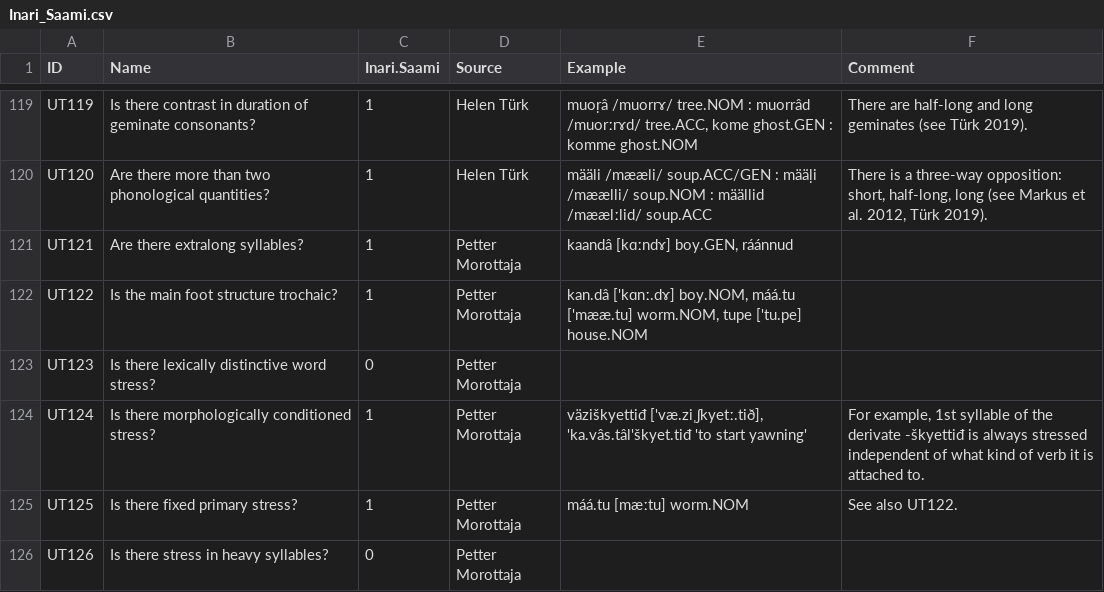
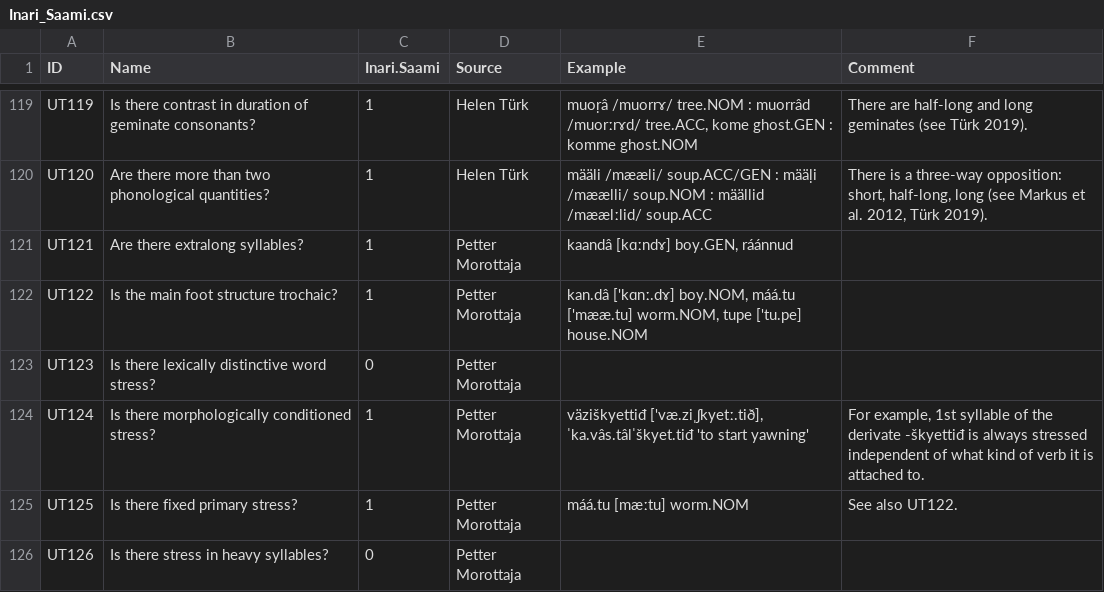
Before and after one commit to cldf-datasets/uratyp, a CSV file: raw/UT/language-tables/Inari_Saami.csv, drawn as a sheet; only a part is shown, gaps mark what is left out; the diff names each change by its address in the sheet, - before the commit and + after, or states it on an @@ line.

Commit message:
fixed formatting of examples

```diff
--- a/raw/UT/language-tables/Inari_Saami.csv
+++ b/raw/UT/language-tables/Inari_Saami.csv
-E124 (Example): väziškyettiđ ['væ.ziˌʃkyetː.tið], 'ka.vâs.tâl'škyet.tiđ 'to start…
+E124 (Example): väziškyettiđ ['væ.ziˌʃkyetː.tið], ˈka.vâs.tâlˈškyet.tiđ 'to start…
```
Also changed, not shown: raw/UT/language-tables/Erzya.csv, raw/UT/language-tables/Kazym_Khanty.csv, 4 other files.
